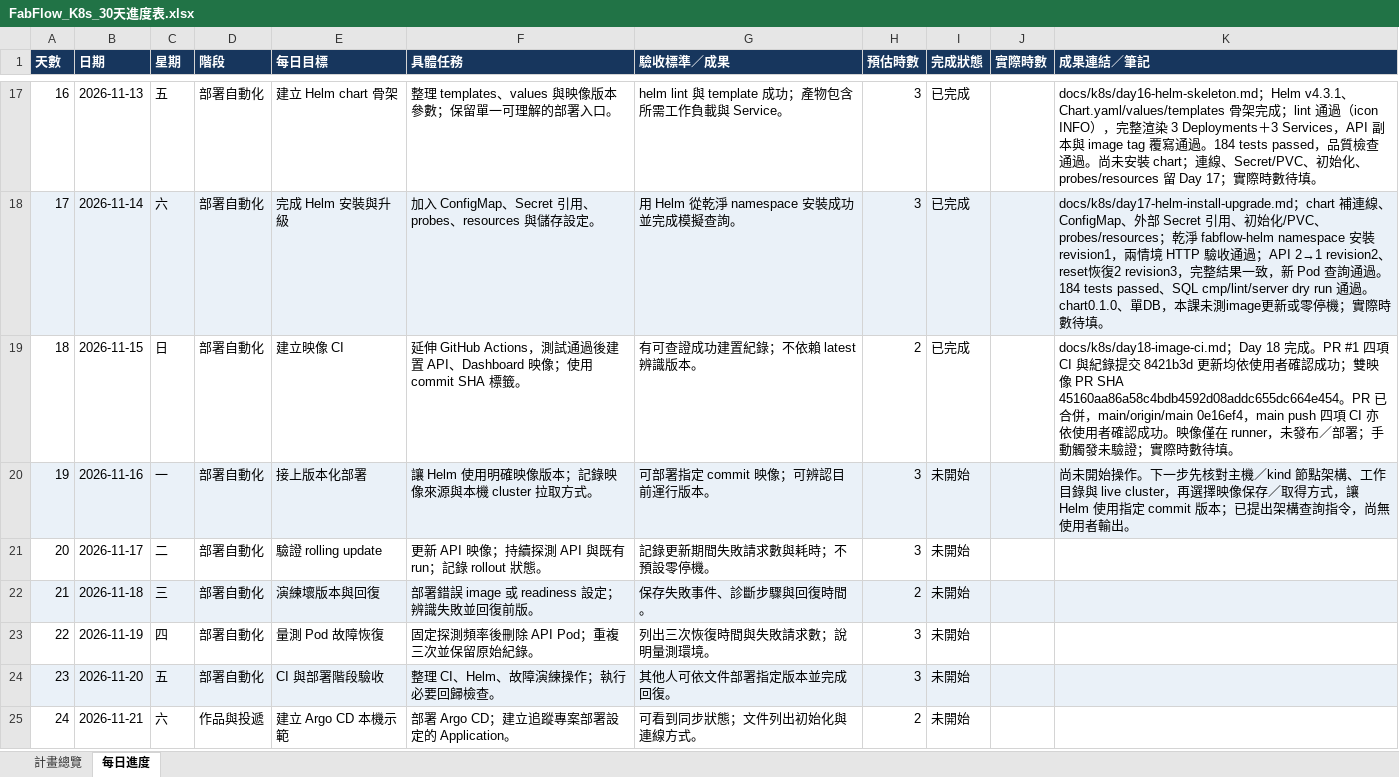
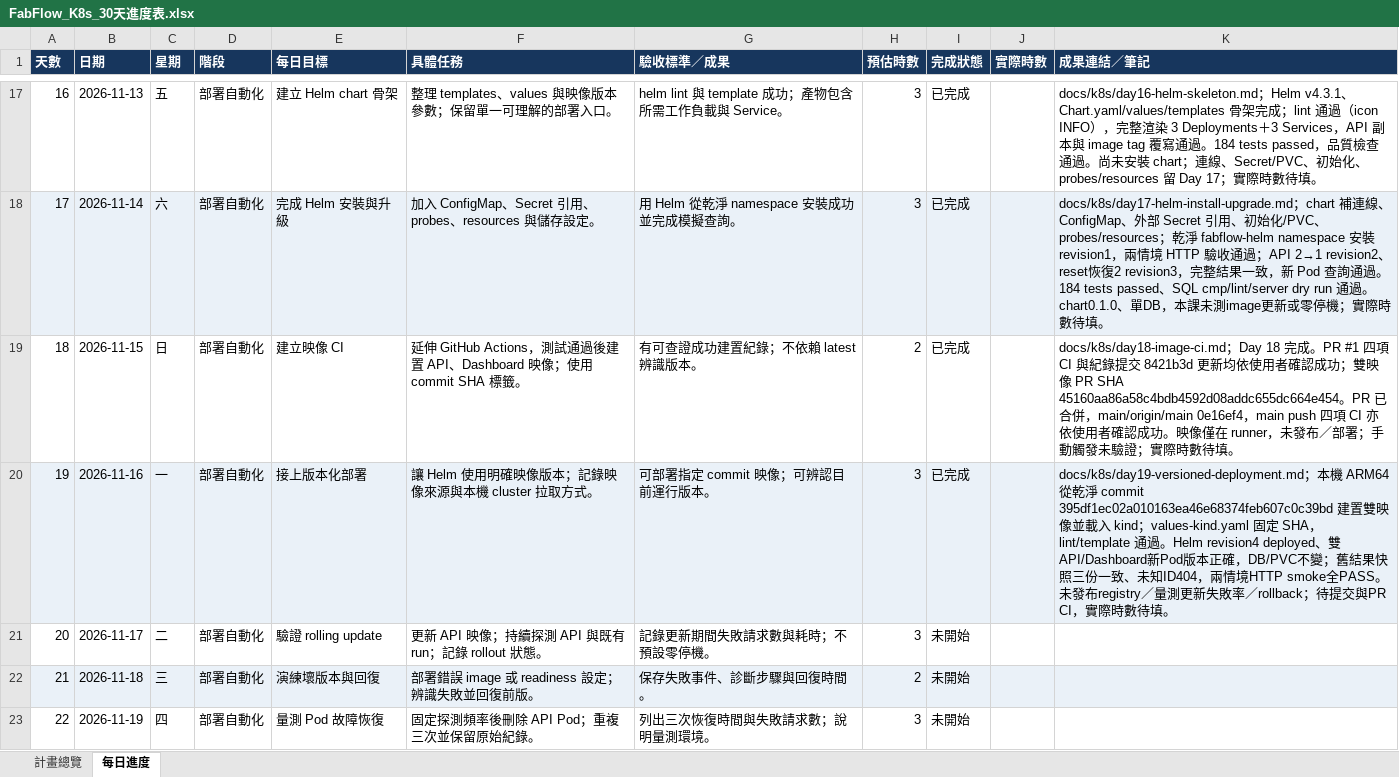
Before and after one commit to j22868706/sideproject_fabflow, an Excel workbook: FabFlow_K8s_30天進度表.xlsx, sheet 每日進度, drawn as a sheet; only a part is shown, gaps mark what is left out; the shorter side is filled out with more unchanged rows; values as stored, in another font and other column widths than the file's, no borders; conditional formats not drawn; the diff names each change by its address in the sheet, - before the commit and + after, or states it on an @@ line.

Commit message:
feat: pin kind deployment images and record Day 19 acceptance

```diff
--- a/FabFlow_K8s_30天進度表.xlsx (sheet 每日進度)
+++ b/FabFlow_K8s_30天進度表.xlsx (sheet 每日進度)
-I20 (完成狀態): 未開始
+I20 (完成狀態): 已完成
-K20 (成果連結／筆記): 尚未開始操作。下一步先核對主機／kind 節點架構、工作目錄與 live cluster，再選擇映像保存／取得方式，讓 Helm 使用指定 commit 版本；已提出架構查詢指令，尚無使用者輸出。
+K20 (成果連結／筆記): docs/k8s/day19-versioned-deployment.md；本機 ARM64 從乾淨 commit 395df1ec02a010163ea46e68374feb607c0c39bd 建置雙映像並載入 kind；values-kind.yaml 固定 SHA，lint/template 通過。Helm revision4 deployed、雙API/Dashboard新Pod版本正確，DB/PVC不變；舊結果快照三份一致、未知ID404，兩情境HTTP smoke全PASS。未發布registry／量測更新失敗率／rollback；待提交與PR CI，實際時數待填。
```
Also changed, not shown: sheet 計畫總覽, 4 other files.
